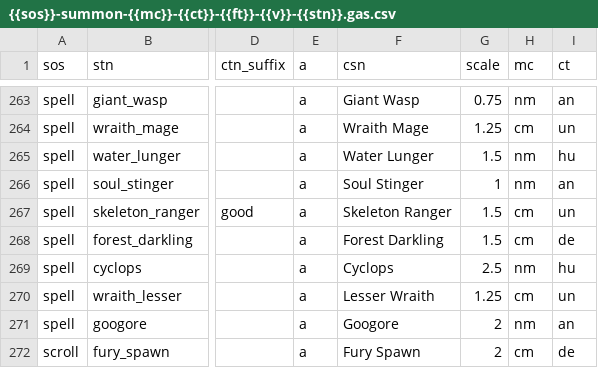
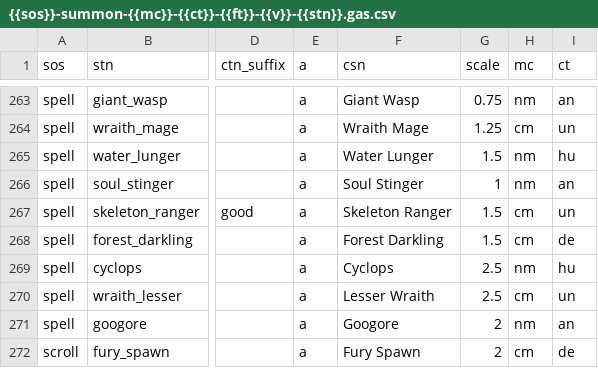
Before and after one commit to foerstj/sumcol, a CSV file: gaspy/jinja/sumcol/main/{{sos}}-summon-{{mc}}-{{ct}}-{{ft}}-{{v}}-{{stn}}.gas.csv, drawn as a sheet; only a part is shown, gaps mark what is left out; the diff names each change by its address in the sheet, - before the commit and + after, or states it on an @@ line.

Commit message:
Add base & summon creatures, fix startup of wraith_lesser

```diff
--- a/gaspy/jinja/sumcol/main/{{sos}}-summon-{{mc}}-{{ct}}-{{ft}}-{{v}}-{{stn}}.gas.csv
+++ b/gaspy/jinja/sumcol/main/{{sos}}-summon-{{mc}}-{{ct}}-{{ft}}-{{v}}-{{stn}}.gas.csv
-G270 (scale): 1.25
+G270 (scale): 2.5
```
Also changed, not shown: 11 other files.
